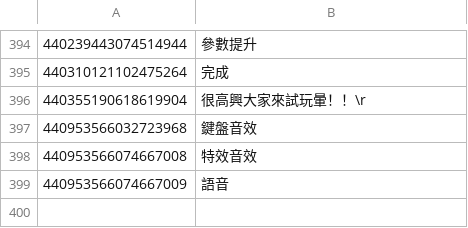
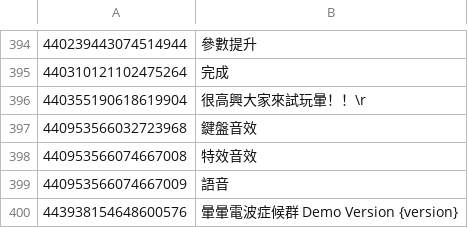
Before and after one commit to rakisaionji/Yunyun-Syndrome-Translation, a CSV file: Text/Text_TC.csv, drawn as a sheet; only a part is shown, gaps mark what is left out; the diff names each change by its address in the sheet, - before the commit and + after, or states it on an @@ line.

```diff
--- a/Text/Text_TC.csv
+++ b/Text/Text_TC.csv
+row 400: 443938154648600576 | 暈暈電波症候群 Demo Version {version}
```
Also changed, not shown: ScoreData/ScoreData_SC.csv, Text/Text_SC.csv, 12 other files.
